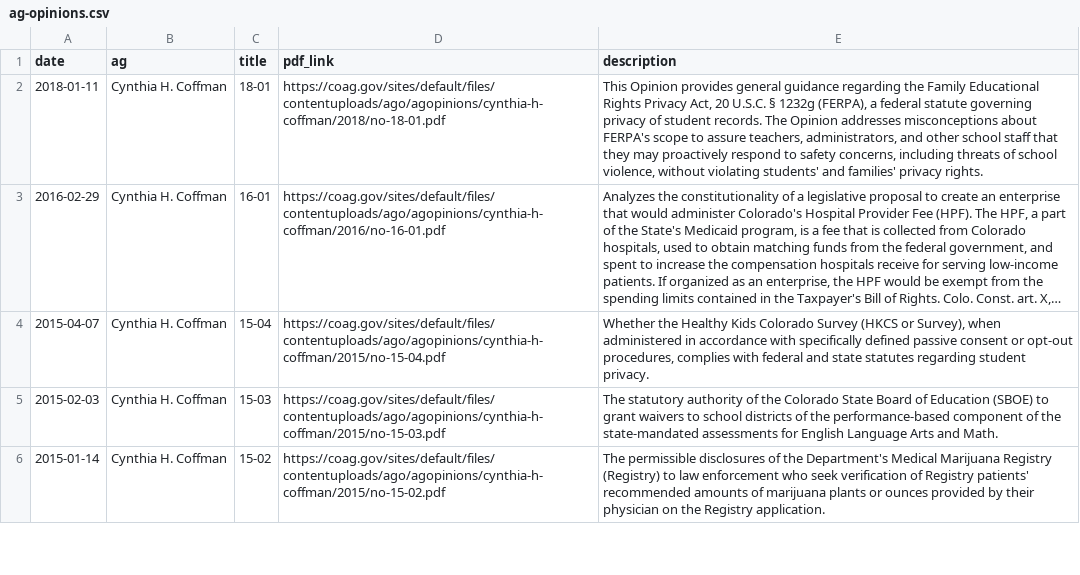
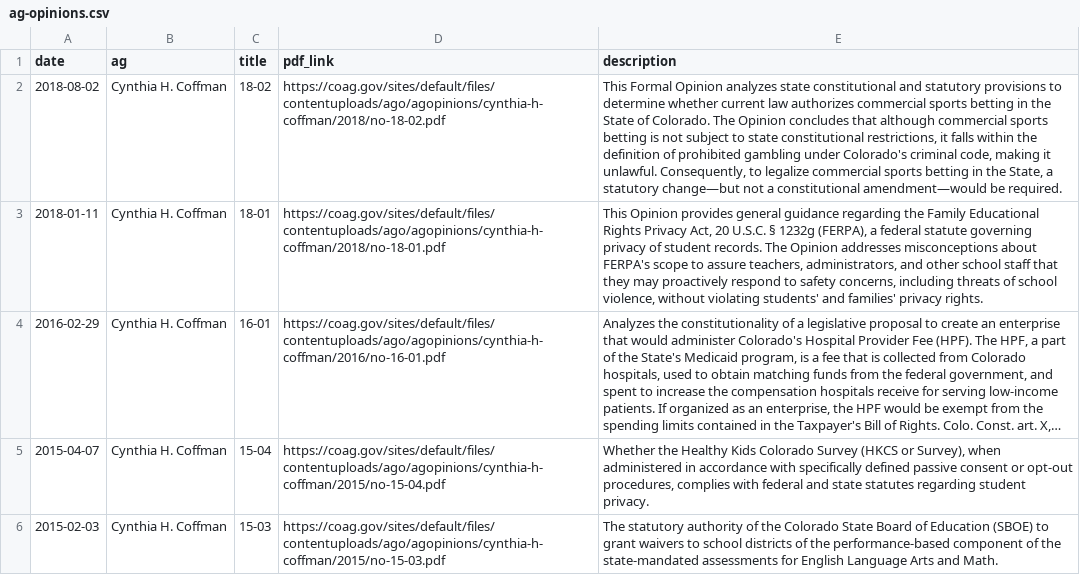
Before and after one commit to cjwinchester/co-ag-opinions, a CSV file: ag-opinions.csv, drawn as a sheet; only a part is shown; the shorter side is filled out with more unchanged rows; long unchanged cells end in …; the diff names each change by its address in the sheet, - before the commit and + after, or states it on an @@ line.

Commit message:
new data, fix script typo

```diff
--- a/ag-opinions.csv
+++ b/ag-opinions.csv
+row 2: 2018-08-02 | Cynthia H. Coffman | 18-02 | https://coag.gov/sites/default/files/contentuploads/ago/agopinions/cynthia-h-coffman/2018/no-18-02.pdf | This Formal Opinion analyzes state constitutional and statutory provisions to determine whether current law authorizes commercial sports betting in the State of Colorado. The Opinion concludes that although commercial sports betting is not subject to state constitutional restrictions, it falls within the definition of prohibited gambling under Colorado's criminal code, making it unlawful. Consequently, to legalize commercial sports betting in the State, a statutory change—but not a constitutional amendment—would be required.
```
Also changed, not shown: 1 other file.
